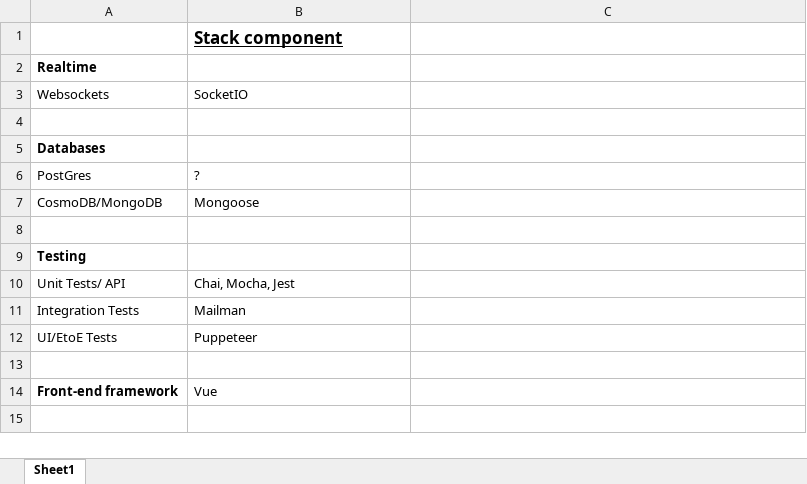
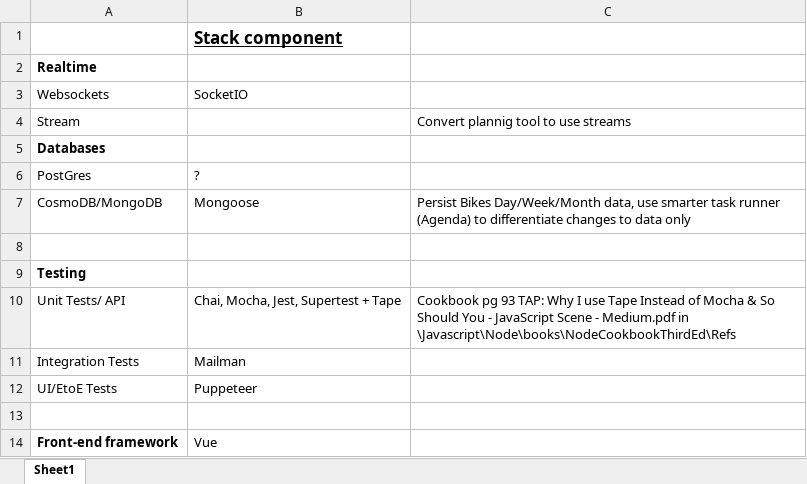
Before and after one commit to BuildingCityDashboards/bcd-dd-v2.1, an Excel workbook: BCD_Dev_Roadmap.xlsx, sheet Sheet1, drawn as a sheet; only a part is shown; the shorter side is filled out with more unchanged rows; values as stored, in another font and other column widths than the file's, no borders; the diff names each change by its address in the sheet, - before the commit and + after, or states it on an @@ line.

Commit message:
Modify dev roadmap

```diff
--- a/BCD_Dev_Roadmap.xlsx (sheet Sheet1)
+++ b/BCD_Dev_Roadmap.xlsx (sheet Sheet1)
-row 4: (empty)
+row 4: Stream |  | Convert plannig tool to use streams
-C7: (empty)
+C7: Persist Bikes Day/Week/Month data, use smarter task runner (Agenda) to differentiate changes to data only
-B10: Chai, Mocha, Jest
+B10: Chai, Mocha, Jest, Supertest + Tape
-C10: (empty)
+C10: Cookbook pg 93 TAP: Why I use Tape Instead of Mocha & So Should You - JavaScript Scene - Medium.pdf in \Javascript\Node\books\NodeCookbookThirdEd\Refs
```
